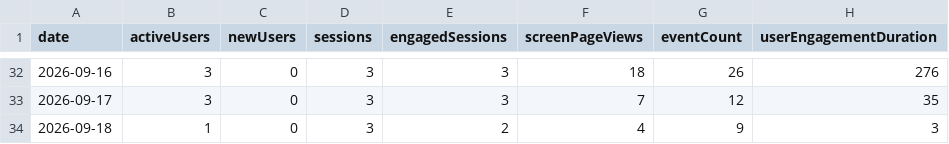
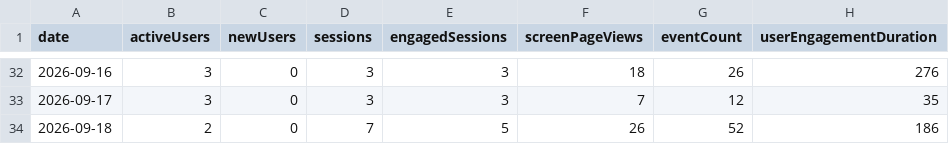
Before and after one commit to CalCOFI/analytics, a CSV file: static/data/daily/ctd-transects.csv, drawn as a sheet; only a part is shown, gaps mark what is left out.

```diff
--- a/static/data/daily/ctd-transects.csv
+++ b/static/data/daily/ctd-transects.csv
@@ -33,2 +33,2 @@ date,activeUsers,newUsers,sessions,engagedSessions,screenPageViews,eventCount,us
 2026-09-17,3,0,3,3,7,12,35
-2026-09-18,1,0,3,2,4,9,3
+2026-09-18,2,0,7,5,26,52,186
```
Also changed, not shown: static/data/daily/calcofi4db.csv, static/data/daily/db-schema.csv, 35 other files.
